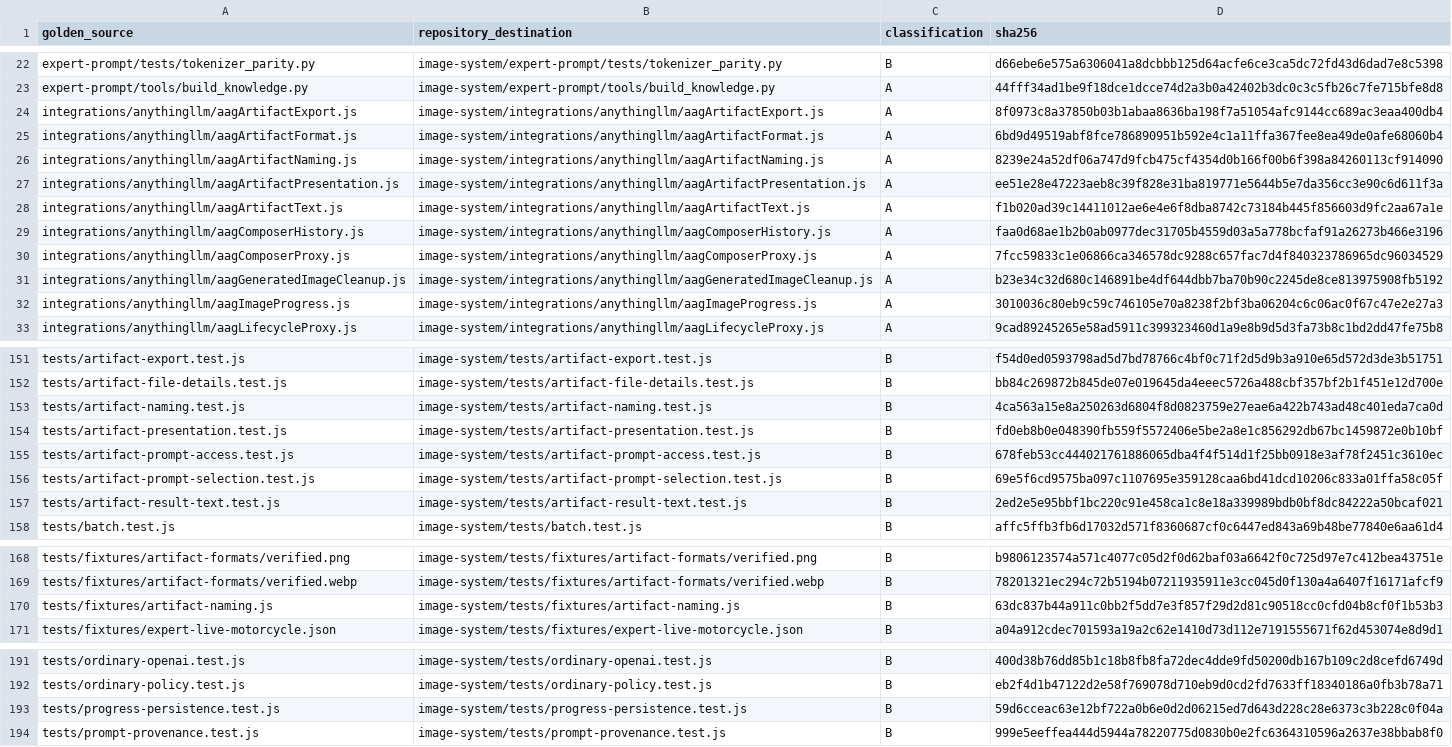
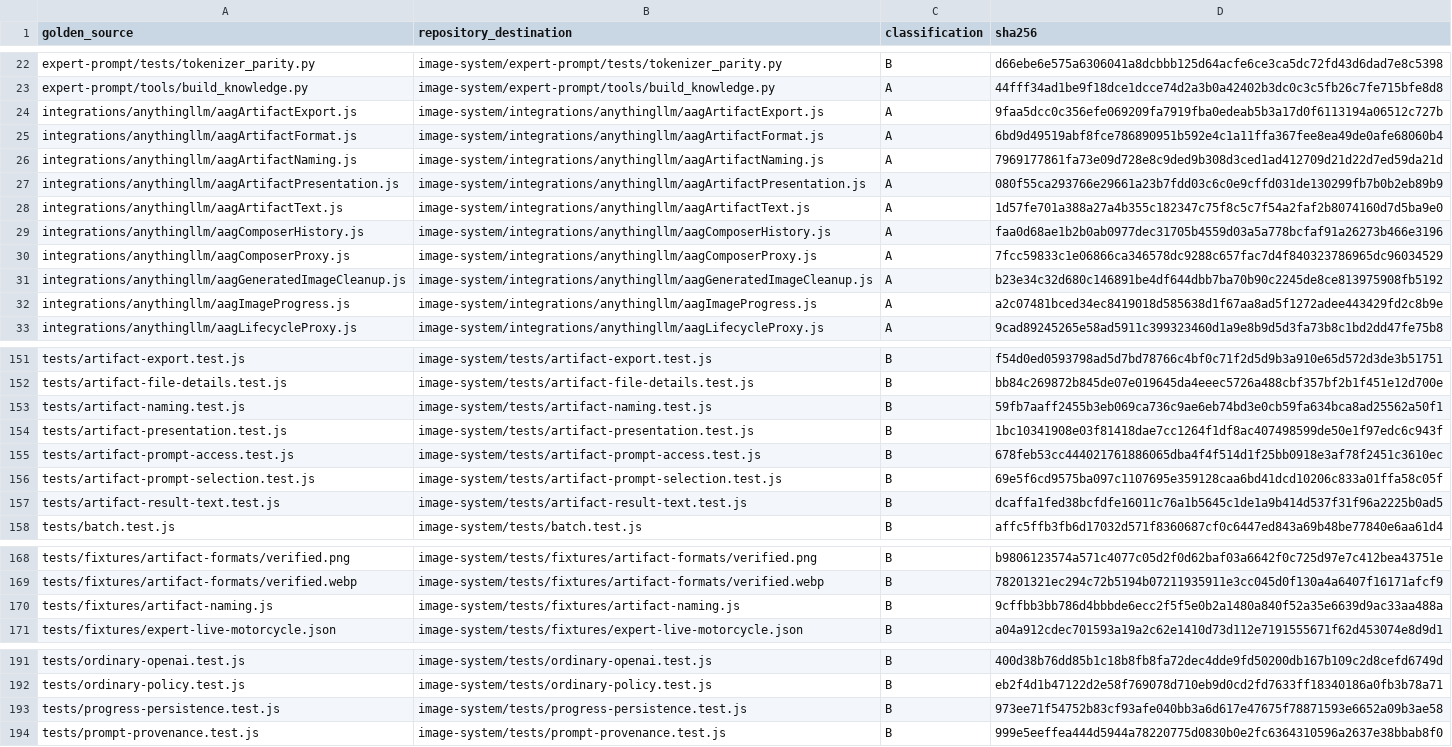
Before and after one commit to aagprojectsteam-max/AAG-AnythingLLM-Suite, a CSV file: manifests/LIVE-TO-REPOSITORY-MAP.csv, drawn as a sheet; only a part is shown, gaps mark what is left out; the diff covers the shown part only.

```diff
--- a/manifests/LIVE-TO-REPOSITORY-MAP.csv
+++ b/manifests/LIVE-TO-REPOSITORY-MAP.csv
@@ -23,7 +23,7 @@ expert-prompt/tests/tokenizer_parity.py,image-system/expert-prompt/tests/tokeniz
 expert-prompt/tools/build_knowledge.py,image-system/expert-prompt/tools/build_knowledge.py,A,44fff34ad1be9f18dce1dcce74d2a3b0a42402b3dc0c3c5fb26c7fe715bfe8d8
-integrations/anythingllm/aagArtifactExport.js,image-system/integrations/anythingllm/aagArtifactExport.js,A,8f0973c8a37850b03b1abaa8636ba198f7a51054afc9144cc689ac3eaa400db4
+integrations/anythingllm/aagArtifactExport.js,image-system/integrations/anythingllm/aagArtifactExport.js,A,9faa5dcc0c356efe069209fa7919fba0edeab5b3a17d0f6113194a06512c727b
 integrations/anythingllm/aagArtifactFormat.js,image-system/integrations/anythingllm/aagArtifactFormat.js,A,6bd9d49519abf8fce786890951b592e4c1a11ffa367fee8ea49de0afe68060b4
-integrations/anythingllm/aagArtifactNaming.js,image-system/integrations/anythingllm/aagArtifactNaming.js,A,8239e24a52df06a747d9fcb475cf4354d0b166f00b6f398a84260113cf914090
-integrations/anythingllm/aagArtifactPresentation.js,image-system/integrations/anythingllm/aagArtifactPresentation.js,A,ee51e28e47223aeb8c39f828e31ba819771e5644b5e7da356cc3e90c6d611f3a
-integrations/anythingllm/aagArtifactText.js,image-system/integrations/anythingllm/aagArtifactText.js,A,f1b020ad39c14411012ae6e4e6f8dba8742c73184b445f856603d9fc2aa67a1e
+integrations/anythingllm/aagArtifactNaming.js,image-system/integrations/anythingllm/aagArtifactNaming.js,A,7969177861fa73e09d728e8c9ded9b308d3ced1ad412709d21d22d7ed59da21d
+integrations/anythingllm/aagArtifactPresentation.js,image-system/integrations/anythingllm/aagArtifactPresentation.js,A,080f55ca293766e29661a23b7fdd03c6c0e9cffd031de130299fb7b0b2eb89b9
+integrations/anythingllm/aagArtifactText.js,image-system/integrations/anythingllm/aagArtifactText.js,A,1d57fe701a388a27a4b355c182347c75f8c5c7f54a2faf2b8074160d7d5ba9e0
 integrations/anythingllm/aagComposerHistory.js,image-system/integrations/anythingllm/aagComposerHistory.js,A,faa0d68ae1b2b0ab0977dec31705b4559d03a5a778bcfaf91a26273b466e3196
@@ -31,3 +31,3 @@ integrations/anythingllm/aagComposerProxy.js,image-system/integrations/anythingl
 integrations/anythingllm/aagGeneratedImageCleanup.js,image-system/integrations/anythingllm/aagGeneratedImageCleanup.js,A,b23e34c32d680c146891be4df644dbb7ba70b90c2245de8ce813975908fb5192
-integrations/anythingllm/aagImageProgress.js,image-system/integrations/anythingllm/aagImageProgress.js,A,3010036c80eb9c59c746105e70a8238f2bf3ba06204c6c06ac0f67c47e2e27a3
+integrations/anythingllm/aagImageProgress.js,image-system/integrations/anythingllm/aagImageProgress.js,A,a2c07481bced34ec8419018d585638d1f67aa8ad5f1272adee443429fd2c8b9e
 integrations/anythingllm/aagLifecycleProxy.js,image-system/integrations/anythingllm/aagLifecycleProxy.js,A,9cad89245265e58ad5911c399323460d1a9e8b9d5d3fa73b8c1bd2dd47fe75b8
@@ -152,7 +152,7 @@ tests/artifact-export.test.js,image-system/tests/artifact-export.test.js,B,f54d0
 tests/artifact-file-details.test.js,image-system/tests/artifact-file-details.test.js,B,bb84c269872b845de07e019645da4eeec5726a488cbf357bf2b1f451e12d700e
-tests/artifact-naming.test.js,image-system/tests/artifact-naming.test.js,B,4ca563a15e8a250263d6804f8d0823759e27eae6a422b743ad48c401eda7ca0d
-tests/artifact-presentation.test.js,image-system/tests/artifact-presentation.test.js,B,fd0eb8b0e048390fb559f5572406e5be2a8e1c856292db67bc1459872e0b10bf
+tests/artifact-naming.test.js,image-system/tests/artifact-naming.test.js,B,59fb7aaff2455b3eb069ca736c9ae6eb74bd3e0cb59fa634bca8ad25562a50f1
+tests/artifact-presentation.test.js,image-system/tests/artifact-presentation.test.js,B,1bc10341908e03f81418dae7cc1264f1df8ac407498599de50e1f97edc6c943f
 tests/artifact-prompt-access.test.js,image-system/tests/artifact-prompt-access.test.js,B,678feb53cc444021761886065dba4f4f514d1f25bb0918e3af78f2451c3610ec
 tests/artifact-prompt-selection.test.js,image-system/tests/artifact-prompt-selection.test.js,B,69e5f6cd9575ba097c1107695e359128caa6bd41dcd10206c833a01ffa58c05f
-tests/artifact-result-text.test.js,image-system/tests/artifact-result-text.test.js,B,2ed2e5e95bbf1bc220c91e458ca1c8e18a339989bdb0bf8dc84222a50bcaf021
+tests/artifact-result-text.test.js,image-system/tests/artifact-result-text.test.js,B,dcaffa1fed38bcfdfe16011c76a1b5645c1de1a9b414d537f31f96a2225b0ad5
 tests/batch.test.js,image-system/tests/batch.test.js,B,affc5ffb3fb6d17032d571f8360687cf0c6447ed843a69b48be77840e6aa61d4
@@ -169,3 +169,3 @@ tests/fixtures/artifact-formats/verified.png,image-system/tests/fixtures/artifac
 tests/fixtures/artifact-formats/verified.webp,image-system/tests/fixtures/artifact-formats/verified.webp,B,78201321ec294c72b5194b07211935911e3cc045d0f130a4a6407f16171afcf9
-tests/fixtures/artifact-naming.js,image-system/tests/fixtures/artifact-naming.js,B,63dc837b44a911c0bb2f5dd7e3f857f29d2d81c90518cc0cfd04b8cf0f1b53b3
+tests/fixtures/artifact-naming.js,image-system/tests/fixtures/artifact-naming.js,B,9cffbb3bb786d4bbbde6ecc2f5f5e0b2a1480a840f52a35e6639d9ac33aa488a
 tests/fixtures/expert-live-motorcycle.json,image-system/tests/fixtures/expert-live-motorcycle.json,B,a04a912cdec701593a19a2c62e1410d73d112e7191555671f62d453074e8d9d1
@@ -192,3 +192,3 @@ tests/ordinary-openai.test.js,image-system/tests/ordinary-openai.test.js,B,400d3
 tests/ordinary-policy.test.js,image-system/tests/ordinary-policy.test.js,B,eb2f4d1b47122d2e58f769078d710eb9d0cd2fd7633ff18340186a0fb3b78a71
-tests/progress-persistence.test.js,image-system/tests/progress-persistence.test.js,B,59d6cceac63e12bf722a0b6e0d2d06215ed7d643d228c28e6373c3b228c0f04a
+tests/progress-persistence.test.js,image-system/tests/progress-persistence.test.js,B,973ee71f54752b83cf93afe040bb3a6d617e47675f78871593e6652a09b3ae58
 tests/prompt-provenance.test.js,image-system/tests/prompt-provenance.test.js,B,999e5eeffea444d5944a78220775d0830b0e2fc6364310596a2637e38bbab8f0
```
Also changed, not shown: 8 added rows and 7 edited cells elsewhere in this file, 57 other files.
